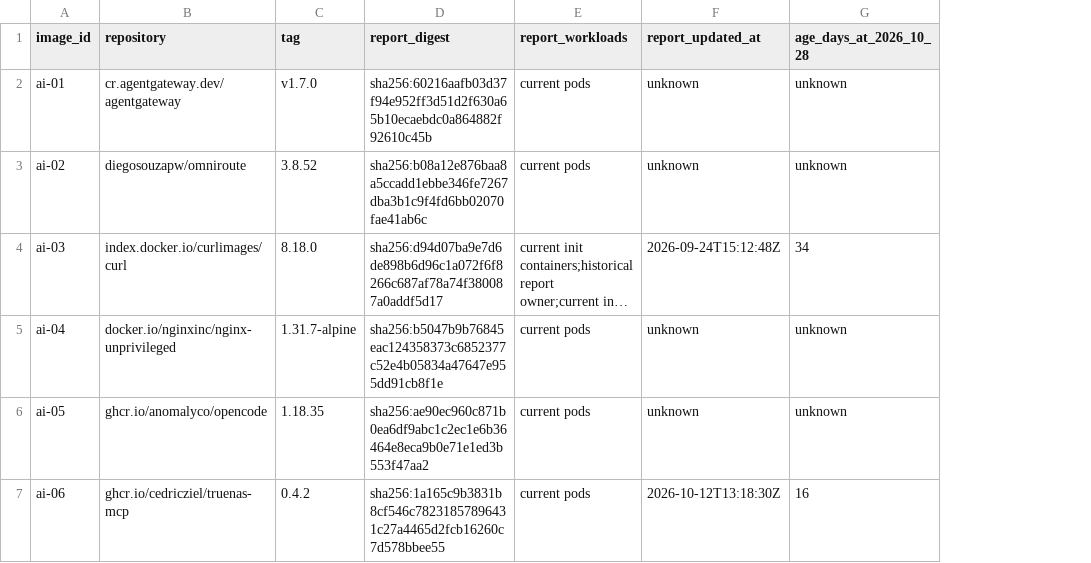
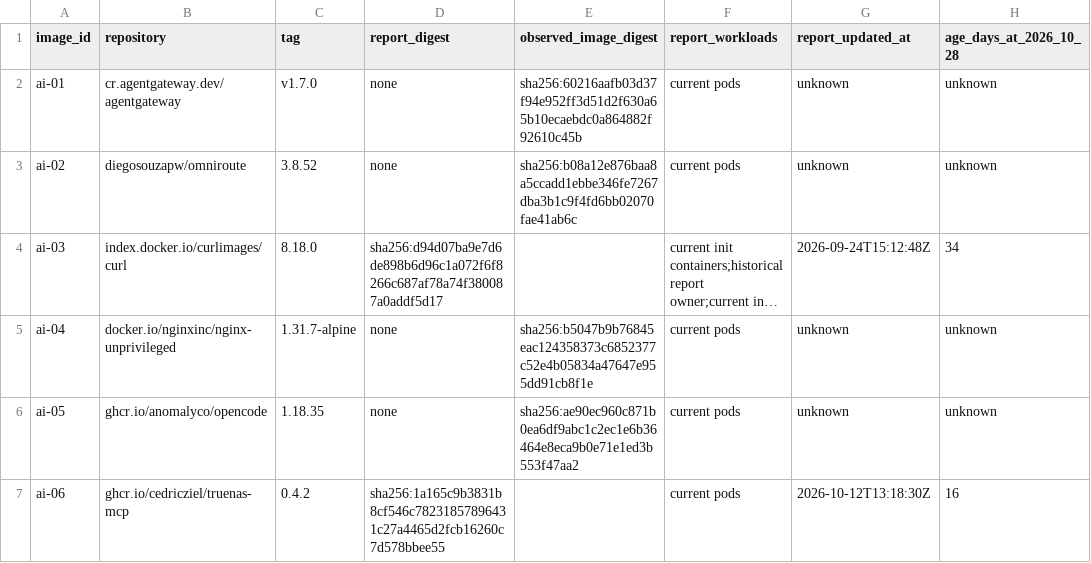
Before and after one commit to Tanguille/cluster, a CSV file: docs/security/trivy-ai-images.csv, drawn as a sheet; only a part is shown; long unchanged cells end in …; the diff covers the shown part only; the diff names each change by its address in the sheet, - before the commit and + after, or states it on an @@ line.

```diff
--- a/docs/security/trivy-ai-images.csv
+++ b/docs/security/trivy-ai-images.csv
+column E (observed_image_digest), rows 2-6: sha256:60216aafb03d37f94e952ff3d51d2f630a65b10ecaebdc0a864882f92610c45b | sha256:b08a12e876baa8a5ccadd1ebbe346fe7267dba3b1c9f4fd6bb02070fae41ab6c |  | sha256:b5047b9b76845eac124358373c6852377c52e4b05834a47647e955dd91cb8f1e | sha256:ae90ec960c871b0ea6df9abc1c2ec1e6b36464e8eca9b0e71e1ed3b553f47aa2
-D2 (report_digest): sha256:60216aafb03d37f94e952ff3d51d2f630a65b10ecaebdc0a864882f92610c45b
+D2 (report_digest): none
-D3 (report_digest): sha256:b08a12e876baa8a5ccadd1ebbe346fe7267dba3b1c9f4fd6bb02070fae41ab6c
+D3 (report_digest): none
-D5 (report_digest): sha256:b5047b9b76845eac124358373c6852377c52e4b05834a47647e955dd91cb8f1e
+D5 (report_digest): none
-D6 (report_digest): sha256:ae90ec960c871b0ea6df9abc1c2ec1e6b36464e8eca9b0e71e1ed3b553f47aa2
+D6 (report_digest): none
```
Also changed, not shown: 13 edited cells elsewhere in this file, docs/security/trivy-ai-findings.csv, 1 other file.
